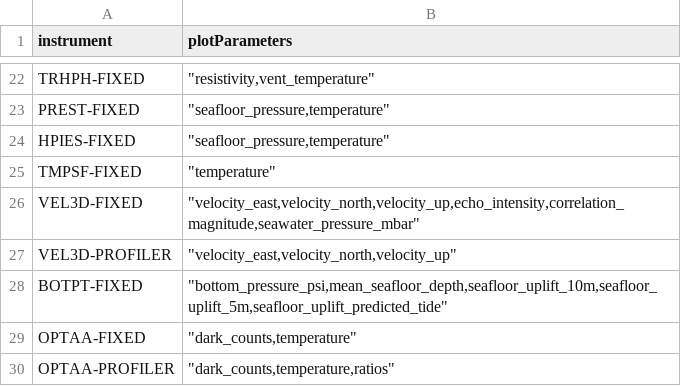
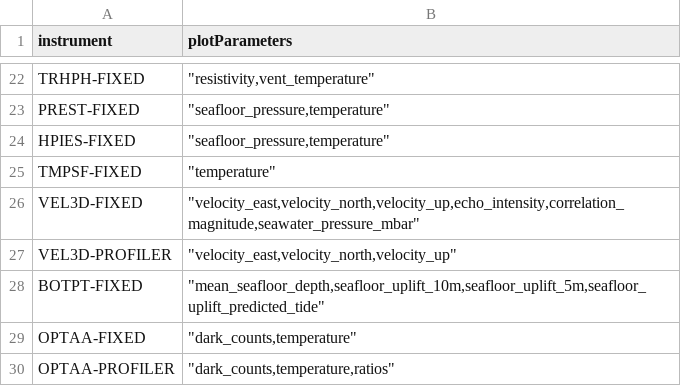
Before and after one commit to OOI-CabledArray/rca-data-tools, a CSV file: rca_data_tools/qaqc/params/plotParameters.csv, drawn as a sheet; only a part is shown, gaps mark what is left out.

```diff
--- a/rca_data_tools/qaqc/params/plotParameters.csv
+++ b/rca_data_tools/qaqc/params/plotParameters.csv
@@ -27,3 +27,3 @@ VEL3D-FIXED,"""velocity_east,velocity_north,velocity_up,echo_intensity,correlati
 VEL3D-PROFILER,"""velocity_east,velocity_north,velocity_up"""
-BOTPT-FIXED,"""bottom_pressure_psi,mean_seafloor_depth,seafloor_uplift_10m,seafloor_uplift_5m,seafloor_uplift_predicted_tide"""
+BOTPT-FIXED,"""mean_seafloor_depth,seafloor_uplift_10m,seafloor_uplift_5m,seafloor_uplift_predicted_tide"""
 OPTAA-FIXED,"""dark_counts,temperature"""
```
Also changed, not shown: rca_data_tools/qaqc/params/sitesDictionary.csv.
